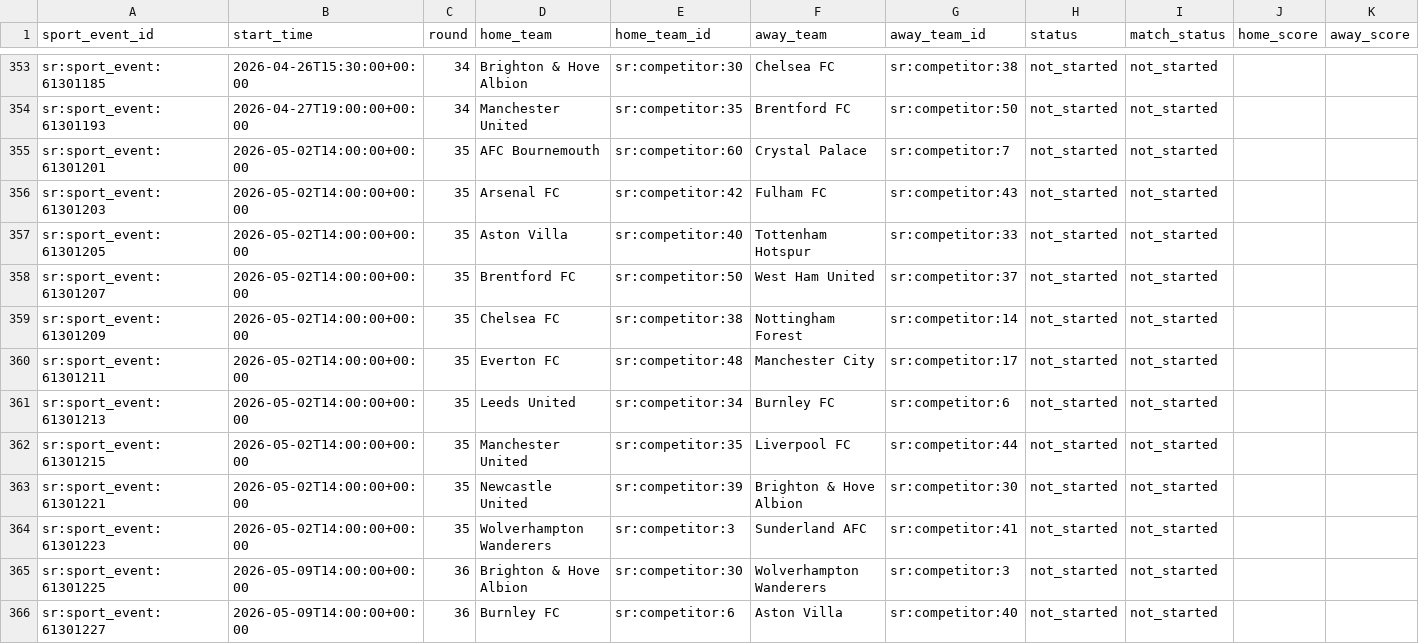
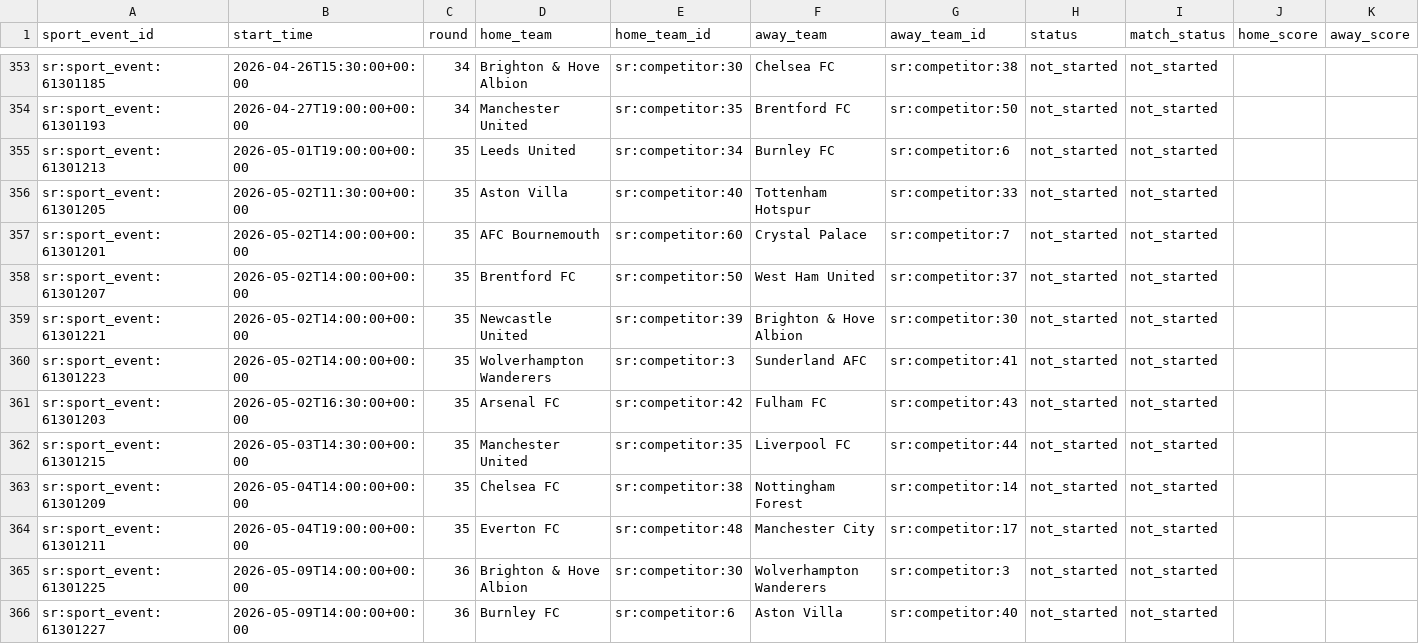
Before and after one commit to laneashipley-create/25-26-Tier-1-Soccer-Database, a CSV file: data/schedule.csv, drawn as a sheet; only a part is shown, gaps mark what is left out.

```diff
--- a/data/schedule.csv
+++ b/data/schedule.csv
@@ -354,12 +354,12 @@ sr:sport_event:61301185,2026-04-26T15:30:00+00:00,34,Brighton & Hove Albion,sr:c
 sr:sport_event:61301193,2026-04-27T19:00:00+00:00,34,Manchester United,sr:competitor:35,Brentford FC,sr:competitor:50,not_started,not_started,,
+sr:sport_event:61301213,2026-05-01T19:00:00+00:00,35,Leeds United,sr:competitor:34,Burnley FC,sr:competitor:6,not_started,not_started,,
+sr:sport_event:61301205,2026-05-02T11:30:00+00:00,35,Aston Villa,sr:competitor:40,Tottenham Hotspur,sr:competitor:33,not_started,not_started,,
 sr:sport_event:61301201,2026-05-02T14:00:00+00:00,35,AFC Bournemouth,sr:competitor:60,Crystal Palace,sr:competitor:7,not_started,not_started,,
-sr:sport_event:61301203,2026-05-02T14:00:00+00:00,35,Arsenal FC,sr:competitor:42,Fulham FC,sr:competitor:43,not_started,not_started,,
-sr:sport_event:61301205,2026-05-02T14:00:00+00:00,35,Aston Villa,sr:competitor:40,Tottenham Hotspur,sr:competitor:33,not_started,not_started,,
 sr:sport_event:61301207,2026-05-02T14:00:00+00:00,35,Brentford FC,sr:competitor:50,West Ham United,sr:competitor:37,not_started,not_started,,
-sr:sport_event:61301209,2026-05-02T14:00:00+00:00,35,Chelsea FC,sr:competitor:38,Nottingham Forest,sr:competitor:14,not_started,not_started,,
-sr:sport_event:61301211,2026-05-02T14:00:00+00:00,35,Everton FC,sr:competitor:48,Manchester City,sr:competitor:17,not_started,not_started,,
-sr:sport_event:61301213,2026-05-02T14:00:00+00:00,35,Leeds United,sr:competitor:34,Burnley FC,sr:competitor:6,not_started,not_started,,
-sr:sport_event:61301215,2026-05-02T14:00:00+00:00,35,Manchester United,sr:competitor:35,Liverpool FC,sr:competitor:44,not_started,not_started,,
 sr:sport_event:61301221,2026-05-02T14:00:00+00:00,35,Newcastle United,sr:competitor:39,Brighton & Hove Albion,sr:competitor:30,not_started,not_started,,
 sr:sport_event:61301223,2026-05-02T14:00:00+00:00,35,Wolverhampton Wanderers,sr:competitor:3,Sunderland AFC,sr:competitor:41,not_started,not_started,,
+sr:sport_event:61301203,2026-05-02T16:30:00+00:00,35,Arsenal FC,sr:competitor:42,Fulham FC,sr:competitor:43,not_started,not_started,,
+sr:sport_event:61301215,2026-05-03T14:30:00+00:00,35,Manchester United,sr:competitor:35,Liverpool FC,sr:competitor:44,not_started,not_started,,
+sr:sport_event:61301209,2026-05-04T14:00:00+00:00,35,Chelsea FC,sr:competitor:38,Nottingham Forest,sr:competitor:14,not_started,not_started,,
+sr:sport_event:61301211,2026-05-04T19:00:00+00:00,35,Everton FC,sr:competitor:48,Manchester City,sr:competitor:17,not_started,not_started,,
 sr:sport_event:61301225,2026-05-09T14:00:00+00:00,36,Brighton & Hove Albion,sr:competitor:30,Wolverhampton Wanderers,sr:competitor:3,not_started,not_started,,
```
Also changed, not shown: 1 other file.
